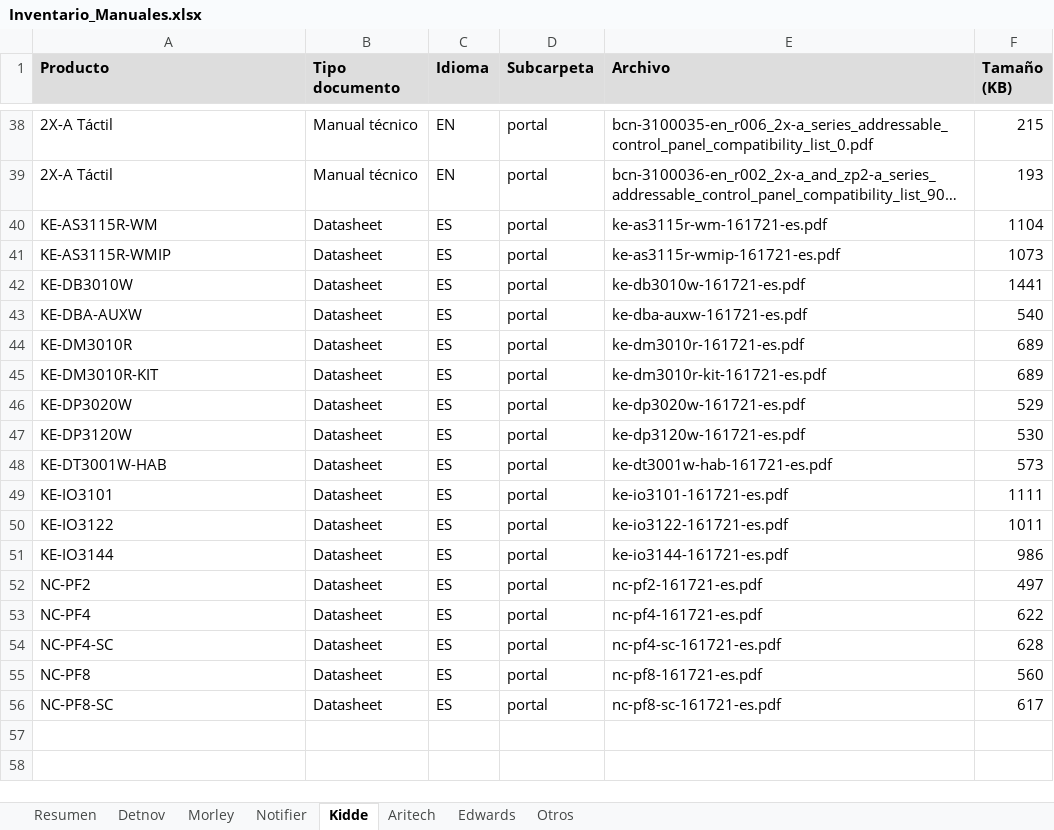
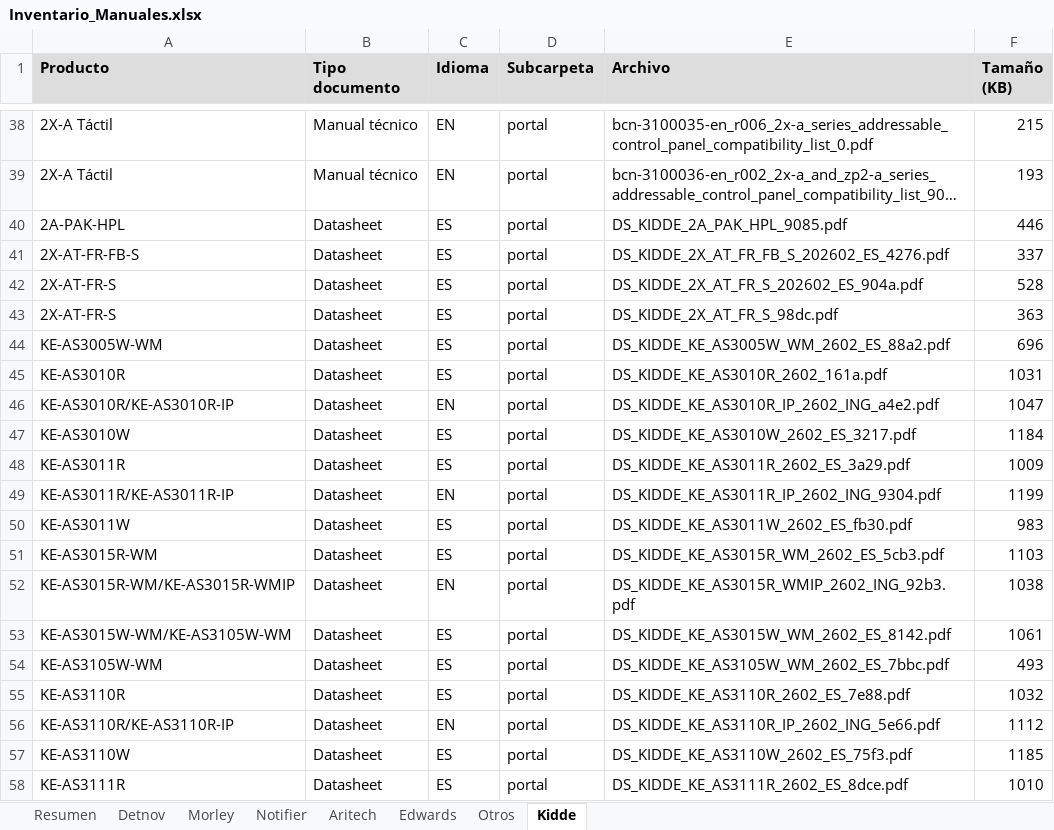
Before and after one commit to albertofontiber/technical_bot, an Excel workbook: data/Inventario_Manuales.xlsx, sheet Kidde, drawn as a sheet; only a part is shown, gaps mark what is left out; the shorter side is filled out with more unchanged rows; long unchanged cells end in …; values as stored, in another font and other column widths than the file's, no borders; the diff covers the shown part only; the diff names each change by its address in the sheet, - before the commit and + after, or states it on an @@ line.

```diff
--- a/data/Inventario_Manuales.xlsx (sheet Kidde)
+++ b/data/Inventario_Manuales.xlsx (sheet Kidde)
@@ sheet tab order changed: Resumen | Detnov | Morley | Notifier | Aritech | Edwards | Otros | Kidde @@
+row 40: 2A-PAK-HPL | Datasheet | ES | portal | DS_KIDDE_2A_PAK_HPL_9085.pdf | 446
+row 41: 2X-AT-FR-FB-S | Datasheet | ES | portal | DS_KIDDE_2X_AT_FR_FB_S_202602_ES_4276.pdf | 337
+row 42: 2X-AT-FR-S | Datasheet | ES | portal | DS_KIDDE_2X_AT_FR_S_202602_ES_904a.pdf | 528
+row 43: 2X-AT-FR-S | Datasheet | ES | portal | DS_KIDDE_2X_AT_FR_S_98dc.pdf | 363
+row 44: KE-AS3005W-WM | Datasheet | ES | portal | DS_KIDDE_KE_AS3005W_WM_2602_ES_88a2.pdf | 696
+row 45: KE-AS3010R | Datasheet | ES | portal | DS_KIDDE_KE_AS3010R_2602_161a.pdf | 1031
+row 46: KE-AS3010R/KE-AS3010R-IP | Datasheet | EN | portal | DS_KIDDE_KE_AS3010R_IP_2602_ING_a4e2.pdf | 1047
+row 47: KE-AS3010W | Datasheet | ES | portal | DS_KIDDE_KE_AS3010W_2602_ES_3217.pdf | 1184
+row 48: KE-AS3011R | Datasheet | ES | portal | DS_KIDDE_KE_AS3011R_2602_ES_3a29.pdf | 1009
+row 49: KE-AS3011R/KE-AS3011R-IP | Datasheet | EN | portal | DS_KIDDE_KE_AS3011R_IP_2602_ING_9304.pdf | 1199
+row 50: KE-AS3011W | Datasheet | ES | portal | DS_KIDDE_KE_AS3011W_2602_ES_fb30.pdf | 983
+row 51: KE-AS3015R-WM | Datasheet | ES | portal | DS_KIDDE_KE_AS3015R_WM_2602_ES_5cb3.pdf | 1103
+row 52: KE-AS3015R-WM/KE-AS3015R-WMIP | Datasheet | EN | portal | DS_KIDDE_KE_AS3015R_WMIP_2602_ING_92b3.pdf | 1038
+row 53: KE-AS3015W-WM/KE-AS3105W-WM | Datasheet | ES | portal | DS_KIDDE_KE_AS3015W_WM_2602_ES_8142.pdf | 1061
+row 54: KE-AS3105W-WM | Datasheet | ES | portal | DS_KIDDE_KE_AS3105W_WM_2602_ES_7bbc.pdf | 493
+row 55: KE-AS3110R | Datasheet | ES | portal | DS_KIDDE_KE_AS3110R_2602_ES_7e88.pdf | 1032
+row 56: KE-AS3110R/KE-AS3110R-IP | Datasheet | EN | portal | DS_KIDDE_KE_AS3110R_IP_2602_ING_5e66.pdf | 1112
+row 57: KE-AS3110W | Datasheet | ES | portal | DS_KIDDE_KE_AS3110W_2602_ES_75f3.pdf | 1185
+row 58: KE-AS3111R | Datasheet | ES | portal | DS_KIDDE_KE_AS3111R_2602_ES_8dce.pdf | 1010
```
Also changed, not shown: 55 added rows elsewhere in this sheet, sheet Resumen, 10 other files.
